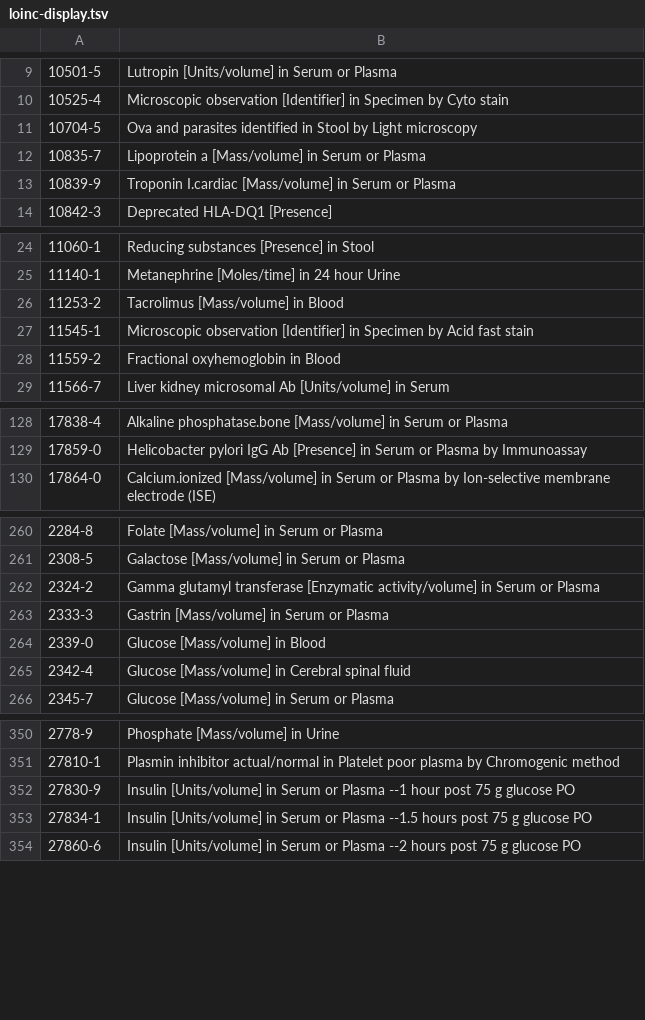
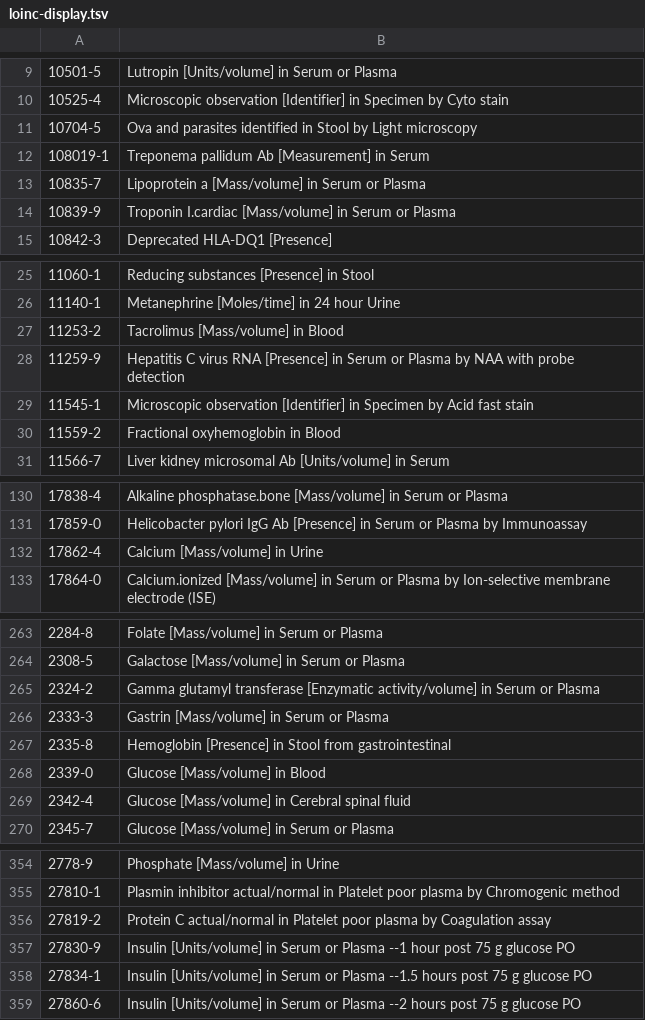
Before and after one commit to zatruga/ekiz, a TSV file: src/PusulaEHealthSync/Resources/loinc-display.tsv, drawn as a sheet; only a part is shown, gaps mark what is left out; the diff covers the shown part only.

```diff
--- a/src/PusulaEHealthSync/Resources/loinc-display.tsv
+++ b/src/PusulaEHealthSync/Resources/loinc-display.tsv
@@ -11,2 +11,3 @@
 10704-5	Ova and parasites identified in Stool by Light microscopy
+108019-1	Treponema pallidum Ab [Measurement] in Serum
 10835-7	Lipoprotein a [Mass/volume] in Serum or Plasma
@@ -26,2 +27,3 @@
 11253-2	Tacrolimus [Mass/volume] in Blood
+11259-9	Hepatitis C virus RNA [Presence] in Serum or Plasma by NAA with probe detection
 11545-1	Microscopic observation [Identifier] in Specimen by Acid fast stain
@@ -129,2 +131,3 @@
 17859-0	Helicobacter pylori IgG Ab [Presence] in Serum or Plasma by Immunoassay
+17862-4	Calcium [Mass/volume] in Urine
 17864-0	Calcium.ionized [Mass/volume] in Serum or Plasma by Ion-selective membrane electrode (ISE)
@@ -263,2 +266,3 @@
 2333-3	Gastrin [Mass/volume] in Serum or Plasma
+2335-8	Hemoglobin [Presence] in Stool from gastrointestinal
 2339-0	Glucose [Mass/volume] in Blood
@@ -351,2 +355,3 @@
 27810-1	Plasmin inhibitor actual/normal in Platelet poor plasma by Chromogenic method
+27819-2	Protein C actual/normal in Platelet poor plasma by Coagulation assay
 27830-9	Insulin [Units/volume] in Serum or Plasma --1 hour post 75 g glucose PO
```
Also changed, not shown: 2 added rows elsewhere in this file, 11 other files.
